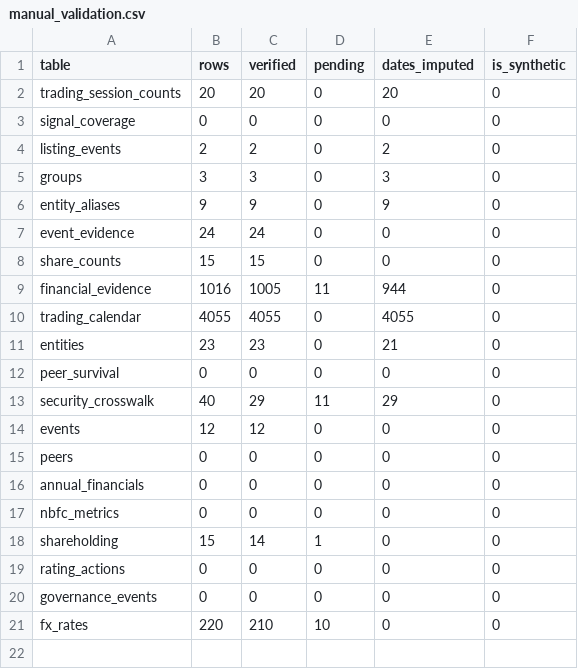
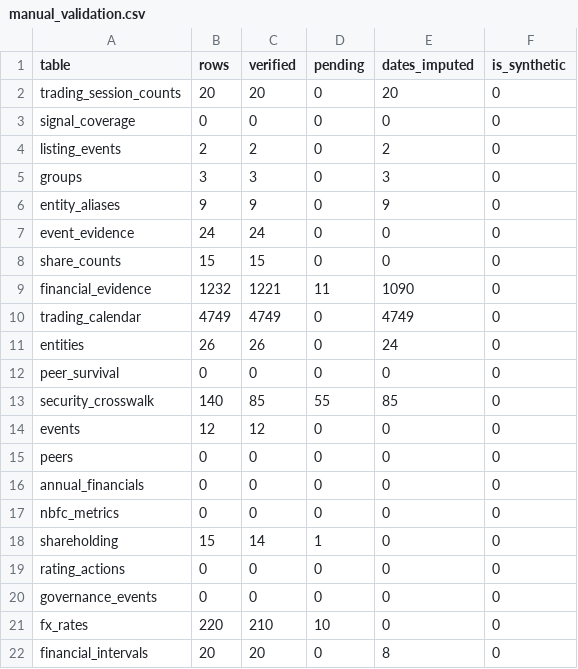
Before and after one commit to adarshkr7/will-think-later-zeckathon, a CSV file: outputs/manual_validation.csv, drawn as a sheet.

```diff
--- a/outputs/manual_validation.csv
+++ b/outputs/manual_validation.csv
@@ -8,7 +8,7 @@ event_evidence,24,24,0,0,0
 share_counts,15,15,0,0,0
-financial_evidence,1016,1005,11,944,0
-trading_calendar,4055,4055,0,4055,0
-entities,23,23,0,21,0
+financial_evidence,1232,1221,11,1090,0
+trading_calendar,4749,4749,0,4749,0
+entities,26,26,0,24,0
 peer_survival,0,0,0,0,0
-security_crosswalk,40,29,11,29,0
+security_crosswalk,140,85,55,85,0
 events,12,12,0,0,0
@@ -21 +21,2 @@ governance_events,0,0,0,0,0
 fx_rates,220,210,10,0,0
+financial_intervals,20,20,0,8,0
```
Also changed, not shown: outputs/accounting_coverage.csv, outputs/collection_status.csv, 32 other files.
